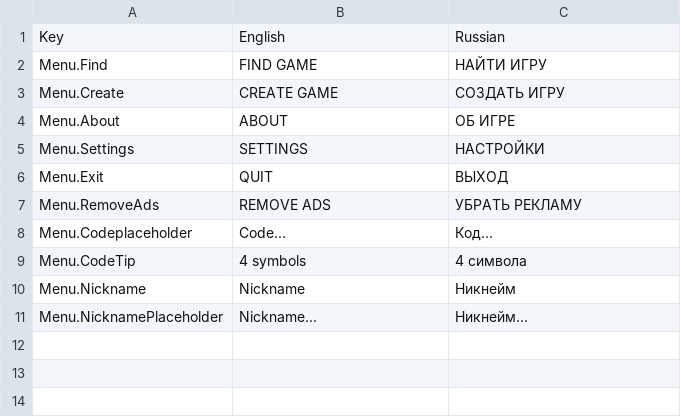
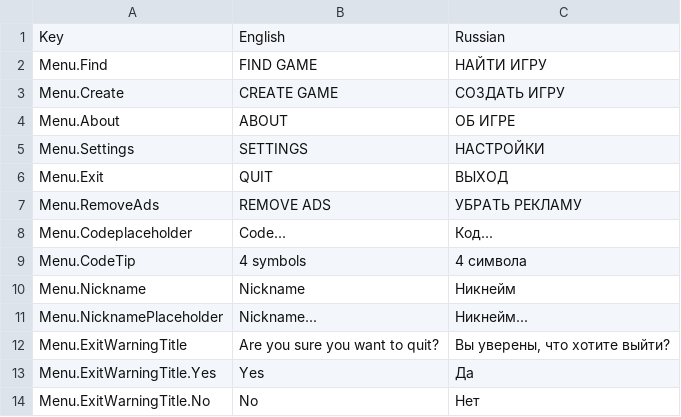
Before and after one commit to BasteArima/HiddenPool, a CSV file: Assets/Resources/Localization/MainMenu.csv, drawn as a sheet.

```diff
--- a/Assets/Resources/Localization/MainMenu.csv
+++ b/Assets/Resources/Localization/MainMenu.csv
@@ -11 +11,4 @@ Menu.Nickname,Nickname,Никнейм
 Menu.NicknamePlaceholder,Nickname...,Никнейм...
+Menu.ExitWarningTitle,Are you sure you want to quit?,"Вы уверены, что хотите выйти?"
+Menu.ExitWarningTitle.Yes,Yes,Да
+Menu.ExitWarningTitle.No,No,Нет
```
Also changed, not shown: Assets/Resources/Localization/AboutMenu.csv, 5 other files.
